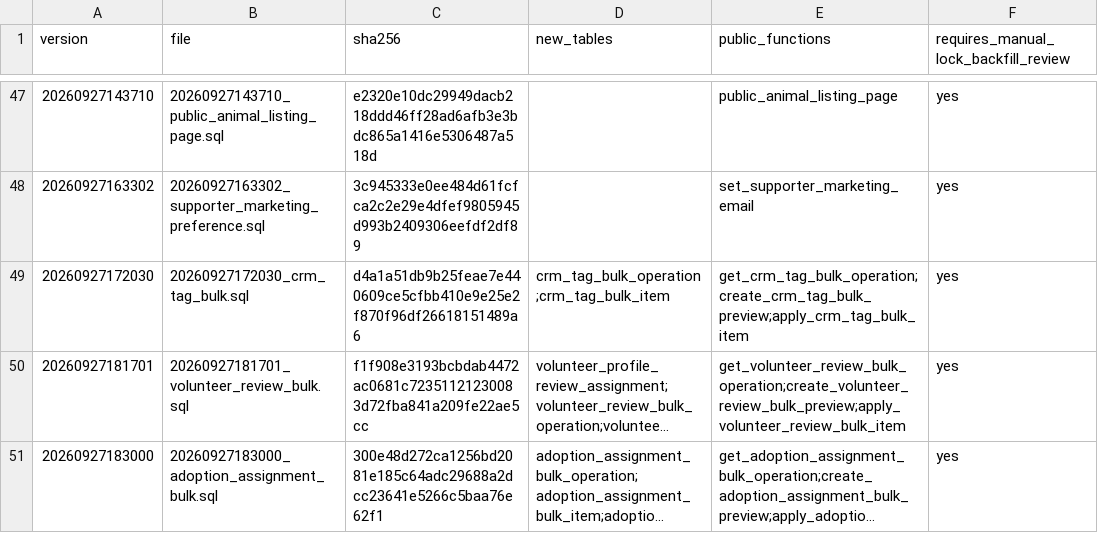
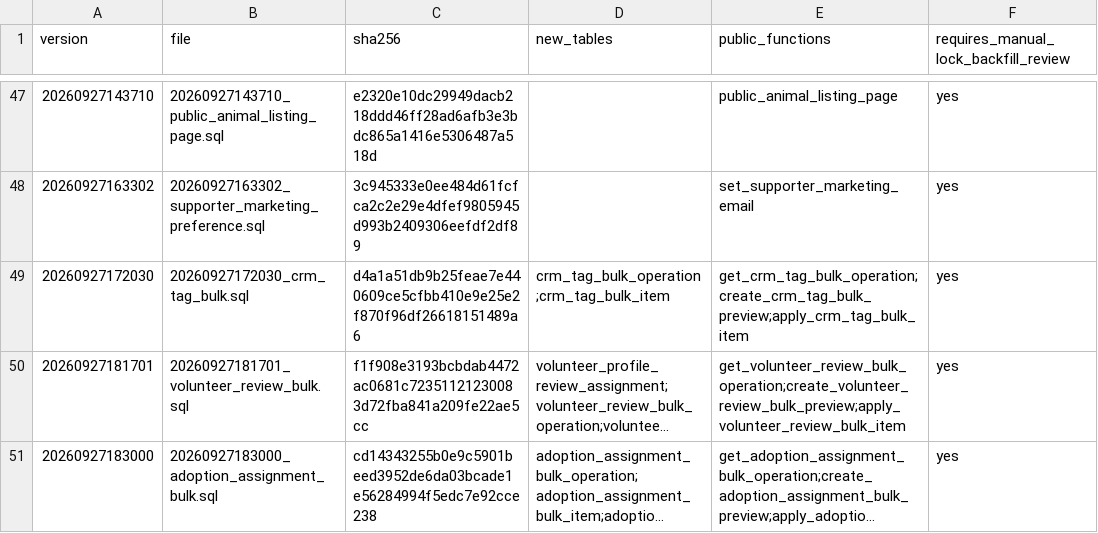
Before and after one commit to YNWAforever/hkscda, a CSV file: docs/evidence/audit-remediation-20260927/migration-manifest.csv, drawn as a sheet; only a part is shown, gaps mark what is left out; long unchanged cells end in …; the diff names each change by its address in the sheet, - before the commit and + after, or states it on an @@ line.

Commit message:
fix: reject adoption assignment snapshots expiring during locks

```diff
--- a/docs/evidence/audit-remediation-20260927/migration-manifest.csv
+++ b/docs/evidence/audit-remediation-20260927/migration-manifest.csv
-C51 (sha256): 300e48d272ca1256bd2081e185c64adc29688a2dcc23641e5266c5baa76e62f1
+C51 (sha256): cd14343255b0e9c5901beed3952de6da03bcade1e56284994f5edc7e92cce238
```
Also changed, not shown: 2 other files.
